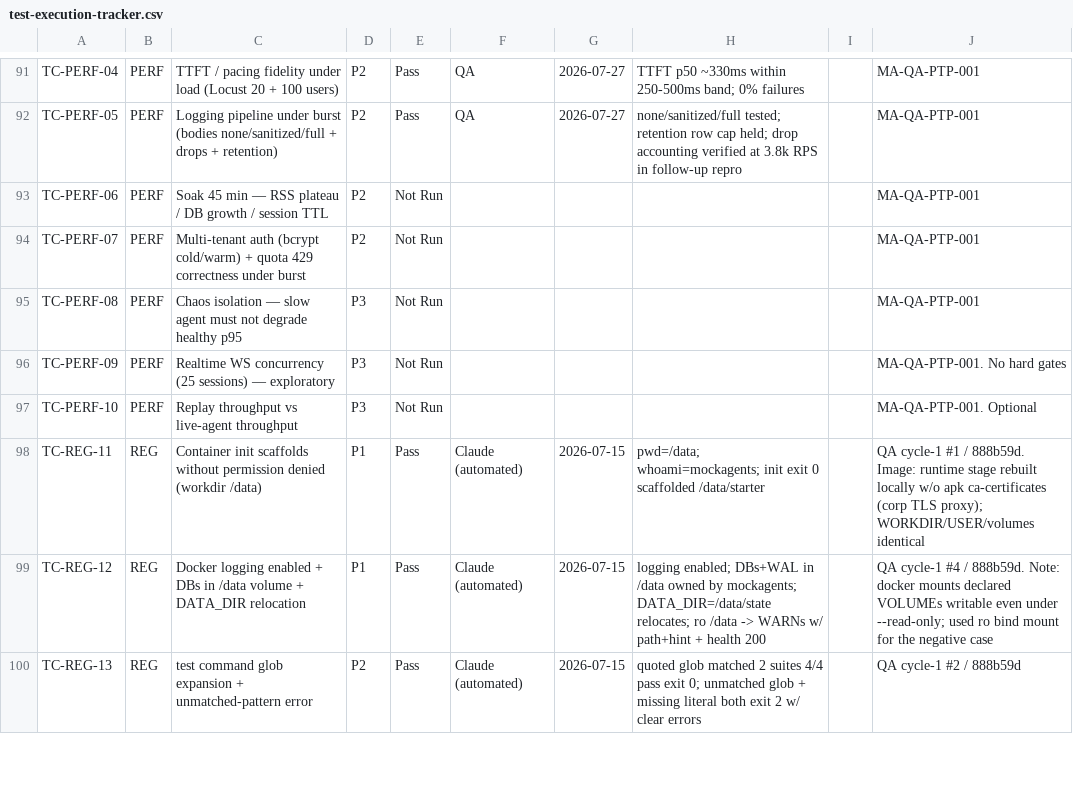
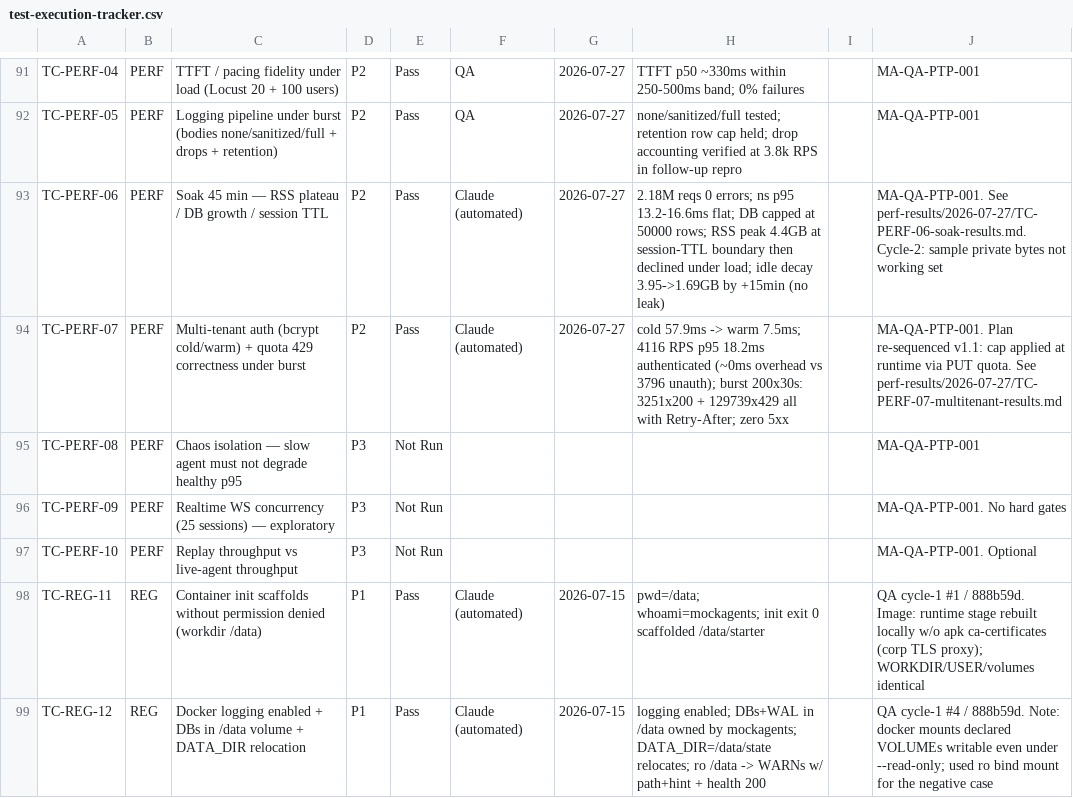
Before and after one commit to mockagents/mockagents, a CSV file: docs/qa/test-execution-tracker.csv, drawn as a sheet; only a part is shown, gaps mark what is left out; the shorter side is filled out with more unchanged rows.

```diff
--- a/docs/qa/test-execution-tracker.csv
+++ b/docs/qa/test-execution-tracker.csv
@@ -92,4 +92,4 @@ TC-PERF-04,PERF,TTFT / pacing fidelity under load (Locust 20 + 100 users),P2,Pas
 TC-PERF-05,PERF,Logging pipeline under burst (bodies none/sanitized/full + drops + retention),P2,Pass,QA,2026-07-27,none/sanitized/full tested; retention row cap held; drop accounting verified at 3.8k RPS in follow-up repro,,MA-QA-PTP-001
-TC-PERF-06,PERF,Soak 45 min — RSS plateau / DB growth / session TTL,P2,Not Run,,,,,MA-QA-PTP-001
-TC-PERF-07,PERF,Multi-tenant auth (bcrypt cold/warm) + quota 429 correctness under burst,P2,Not Run,,,,,MA-QA-PTP-001
+TC-PERF-06,PERF,Soak 45 min — RSS plateau / DB growth / session TTL,P2,Pass,Claude (automated),2026-07-27,2.18M reqs 0 errors; ns p95 13.2-16.6ms flat; DB capped at 50000 rows; RSS peak 4.4GB at session-TTL boundary then declined under load; idle decay 3.95->1.69GB by +15min (no leak),,MA-QA-PTP-001. See perf-results/2026-07-27/TC-PERF-06-soak-results.md. Cycle-2: sample private bytes not working set
+TC-PERF-07,PERF,Multi-tenant auth (bcrypt cold/warm) + quota 429 correctness under burst,P2,Pass,Claude (automated),2026-07-27,cold 57.9ms -> warm 7.5ms; 4116 RPS p95 18.2ms authenticated (~0ms overhead vs 3796 unauth); burst 200x30s: 3251x200 + 129739x429 all with Retry-After; zero 5xx,,MA-QA-PTP-001. Plan re-sequenced v1.1: cap applied at runtime via PUT quota. See perf-results/2026-07-27/TC-PERF-07-multitenant-results.md
 TC-PERF-08,PERF,Chaos isolation — slow agent must not degrade healthy p95,P3,Not Run,,,,,MA-QA-PTP-001
```
Also changed, not shown: 5 other files.
